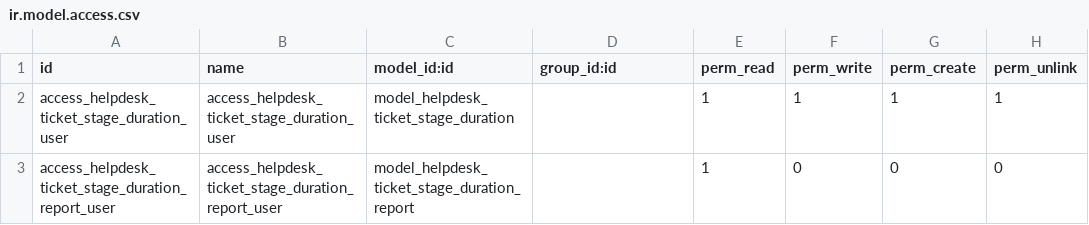
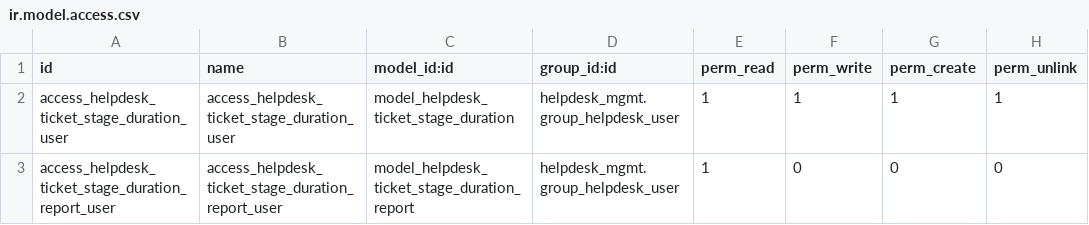
Before and after one commit to kmee/kmee-odoo-addons, a CSV file: helpdesk_mgmt_ticket_life_cycle/security/ir.model.access.csv, drawn as a sheet.

Commit message:
[MIG] helpdesk_mgmt_ticket_life_cycle: Migration to 17.0

```diff
--- a/helpdesk_mgmt_ticket_life_cycle/security/ir.model.access.csv
+++ b/helpdesk_mgmt_ticket_life_cycle/security/ir.model.access.csv
@@ -1,3 +1,3 @@
 id,name,model_id:id,group_id:id,perm_read,perm_write,perm_create,perm_unlink
-access_helpdesk_ticket_stage_duration_user,access_helpdesk_ticket_stage_duration_user,model_helpdesk_ticket_stage_duration,,1,1,1,1
-access_helpdesk_ticket_stage_duration_report_user,access_helpdesk_ticket_stage_duration_report_user,model_helpdesk_ticket_stage_duration_report,,1,0,0,0
+access_helpdesk_ticket_stage_duration_user,access_helpdesk_ticket_stage_duration_user,model_helpdesk_ticket_stage_duration,helpdesk_mgmt.group_helpdesk_user,1,1,1,1
+access_helpdesk_ticket_stage_duration_report_user,access_helpdesk_ticket_stage_duration_report_user,model_helpdesk_ticket_stage_duration_report,helpdesk_mgmt.group_helpdesk_user,1,0,0,0
```
Also changed, not shown: 3 other files.
